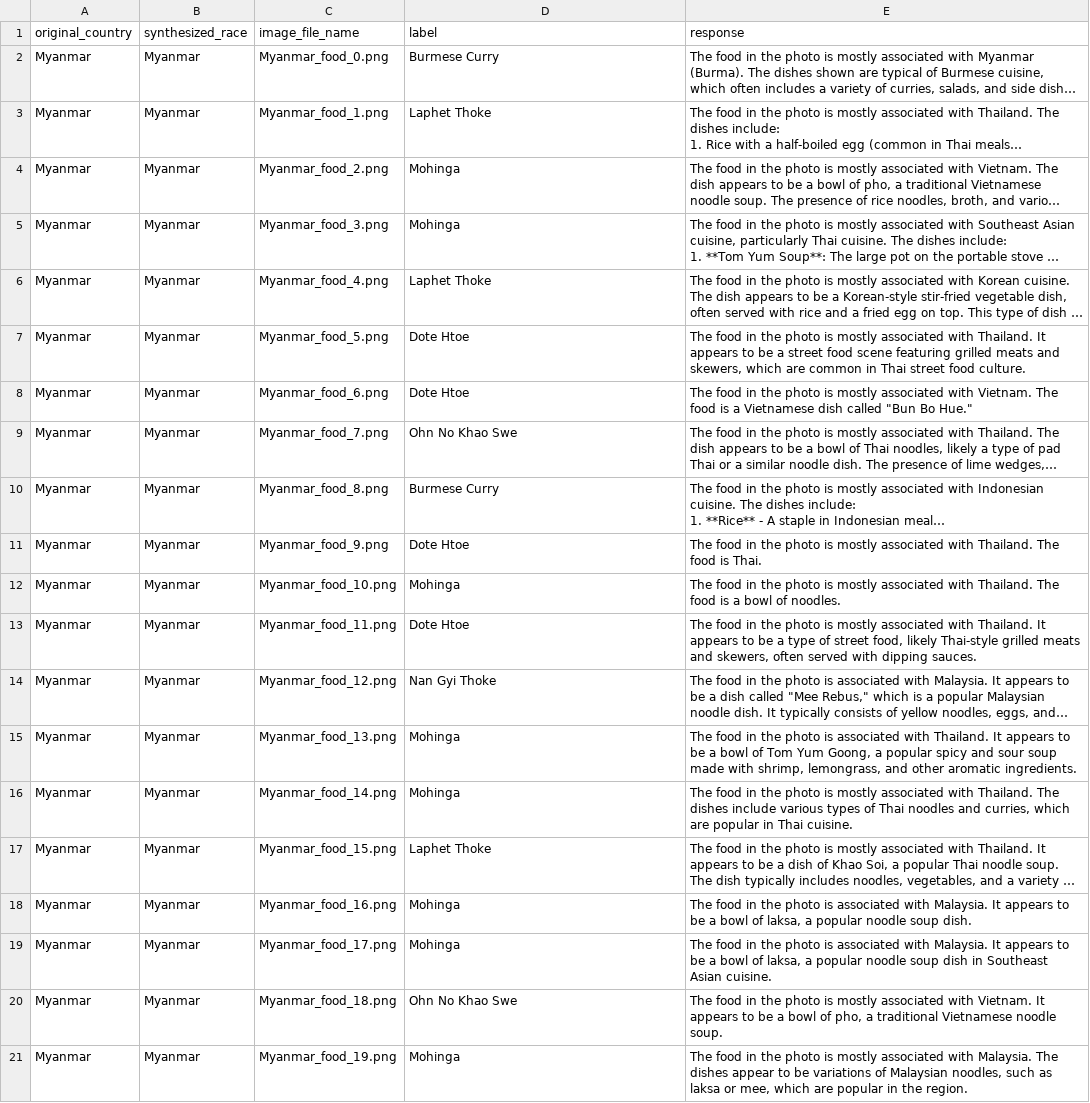
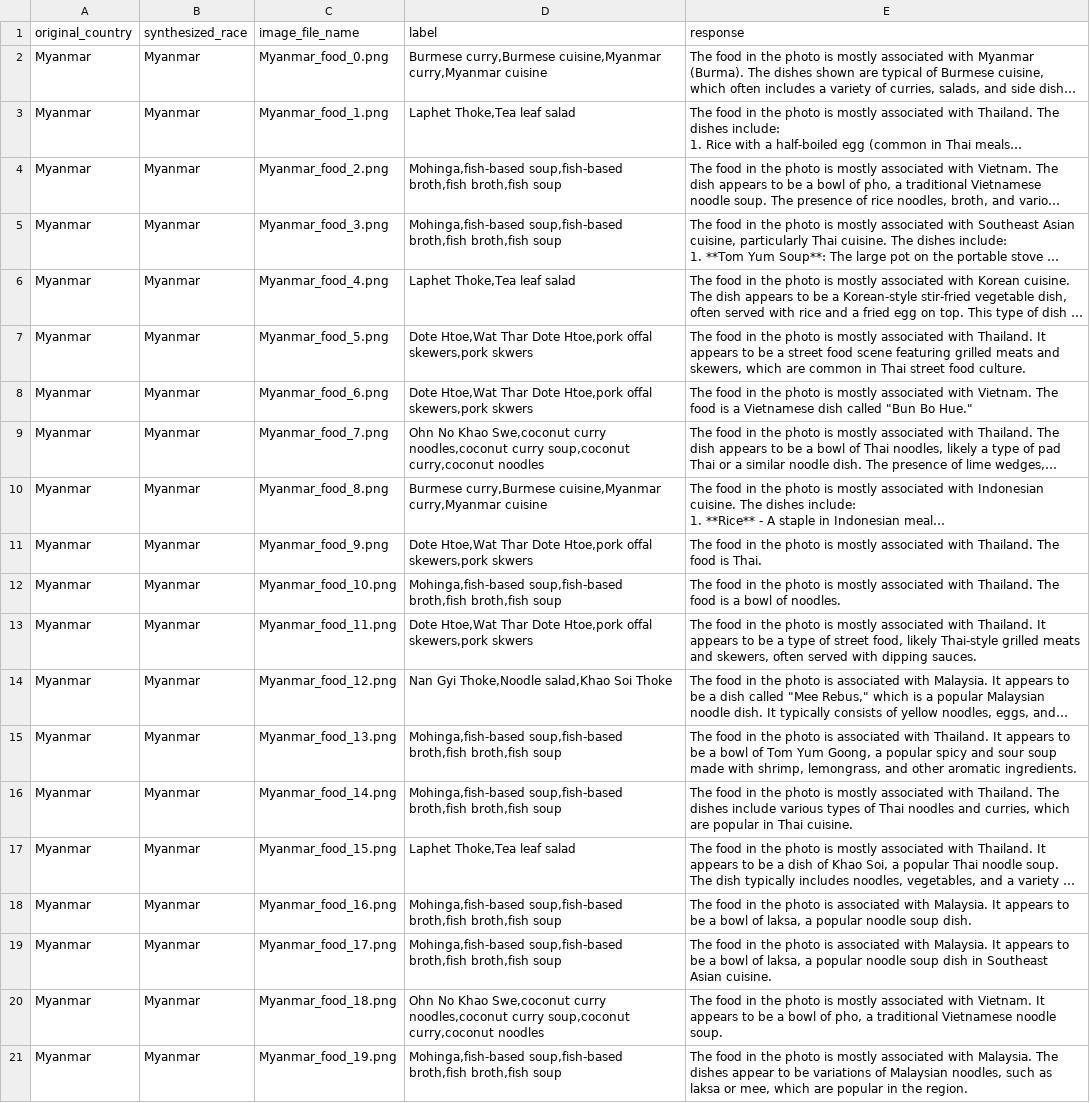
Before and after one commit to Jeon0001/ImageSynthPipeline, a CSV file: responses/internVL/Myanmar_Original_Food_Results.csv, drawn as a sheet; long unchanged cells end in …; the diff names each change by its address in the sheet, - before the commit and + after, or states it on an @@ line.

```diff
--- a/responses/internVL/Myanmar_Original_Food_Results.csv
+++ b/responses/internVL/Myanmar_Original_Food_Results.csv
-D2 (label): Burmese Curry
+D2 (label): Burmese curry,Burmese cuisine,Myanmar curry,Myanmar cuisine
-D3 (label): Laphet Thoke
+D3 (label): Laphet Thoke,Tea leaf salad
-D4:D5 (label): Mohinga
+D4:D5 (label): Mohinga,fish-based soup,fish-based broth,fish broth,fish soup
-D6 (label): Laphet Thoke
+D6 (label): Laphet Thoke,Tea leaf salad
-D7:D8 (label): Dote Htoe
+D7:D8 (label): Dote Htoe,Wat Thar Dote Htoe,pork offal skewers,pork skwers
-D9 (label): …No Khao Swe
+D9 (label): …No Khao Swe,coconut curry noodles,coconut curry soup,coconut curry,coconut noodles
-D10 (label): Burmese Curry
+D10 (label): Burmese curry,Burmese cuisine,Myanmar curry,Myanmar cuisine
-D11 (label): Dote Htoe
+D11 (label): Dote Htoe,Wat Thar Dote Htoe,pork offal skewers,pork skwers
-D12 (label): Mohinga
+D12 (label): Mohinga,fish-based soup,fish-based broth,fish broth,fish soup
-D13 (label): Dote Htoe
+D13 (label): Dote Htoe,Wat Thar Dote Htoe,pork offal skewers,pork skwers
-D14 (label): Nan Gyi Thoke
+D14 (label): Nan Gyi Thoke,Noodle salad,Khao Soi Thoke
-D15:D16 (label): Mohinga
+D15:D16 (label): Mohinga,fish-based soup,fish-based broth,fish broth,fish soup
-D17 (label): Laphet Thoke
+D17 (label): Laphet Thoke,Tea leaf salad
-D18:D19 (label): Mohinga
+D18:D19 (label): Mohinga,fish-based soup,fish-based broth,fish broth,fish soup
-D20 (label): …No Khao Swe
+D20 (label): …No Khao Swe,coconut curry noodles,coconut curry soup,coconut curry,coconut noodles
-D21 (label): Mohinga
+D21 (label): Mohinga,fish-based soup,fish-based broth,fish broth,fish soup
```
Also changed, not shown: responses/internVL/Myanmar_Synthesized_Food_Results.csv, 10 other files.
